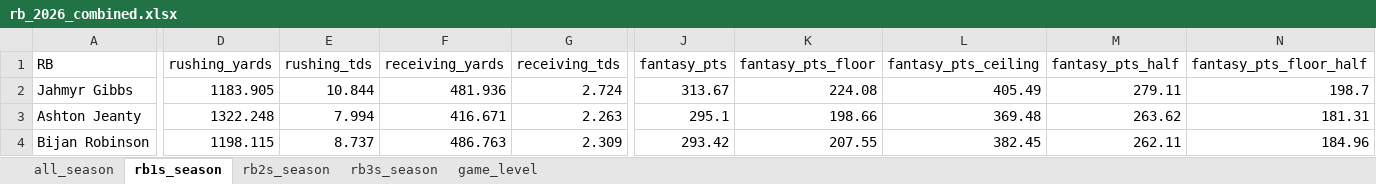
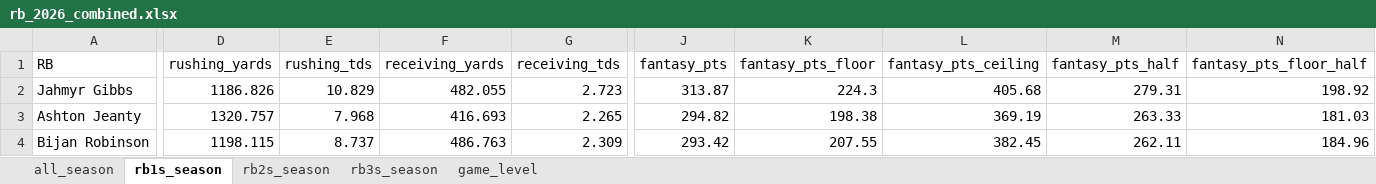
Before and after one commit to egomaniacsfantasy/lineup-lab, an Excel workbook: projections/rb_2026_combined.xlsx, sheet rb1s_season, drawn as a sheet; only a part is shown, gaps mark what is left out; values as stored, in another font and other column widths than the file's, no borders; the diff covers the shown part only; the diff names each change by its address in the sheet, - before the commit and + after, or states it on an @@ line.

```diff
--- a/projections/rb_2026_combined.xlsx (sheet rb1s_season)
+++ b/projections/rb_2026_combined.xlsx (sheet rb1s_season)
-D2 (rushing_yards): 1183.905
+D2 (rushing_yards): 1186.826
-E2 (rushing_tds): 10.844
+E2 (rushing_tds): 10.829
-F2 (receiving_yards): 481.936
+F2 (receiving_yards): 482.055
-G2 (receiving_tds): 2.724
+G2 (receiving_tds): 2.723
-J2 (fantasy_pts): 313.67
+J2 (fantasy_pts): 313.87
-K2 (fantasy_pts_floor): 224.08
+K2 (fantasy_pts_floor): 224.3
-L2 (fantasy_pts_ceiling): 405.49
+L2 (fantasy_pts_ceiling): 405.68
-M2 (fantasy_pts_half): 279.11
+M2 (fantasy_pts_half): 279.31
-N2 (fantasy_pts_floor_half): 198.7
+N2 (fantasy_pts_floor_half): 198.92
-D3 (rushing_yards): 1322.248
+D3 (rushing_yards): 1320.757
-E3 (rushing_tds): 7.994
+E3 (rushing_tds): 7.968
-F3 (receiving_yards): 416.671
+F3 (receiving_yards): 416.693
-G3 (receiving_tds): 2.263
+G3 (receiving_tds): 2.265
-J3 (fantasy_pts): 295.1
+J3 (fantasy_pts): 294.82
-K3 (fantasy_pts_floor): 198.66
+K3 (fantasy_pts_floor): 198.38
-L3 (fantasy_pts_ceiling): 369.48
+L3 (fantasy_pts_ceiling): 369.19
-M3 (fantasy_pts_half): 263.62
+M3 (fantasy_pts_half): 263.33
-N3 (fantasy_pts_floor_half): 181.31
+N3 (fantasy_pts_floor_half): 181.03
```
Also changed, not shown: 2 added rows, 2 removed rows and 298 edited cells elsewhere in this sheet, sheet game_level, sheet all_season, sheet rb2s_season, sheet rb3s_season.
